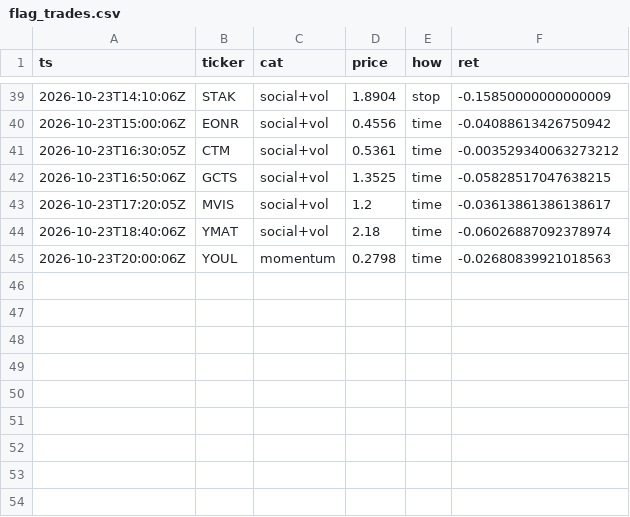
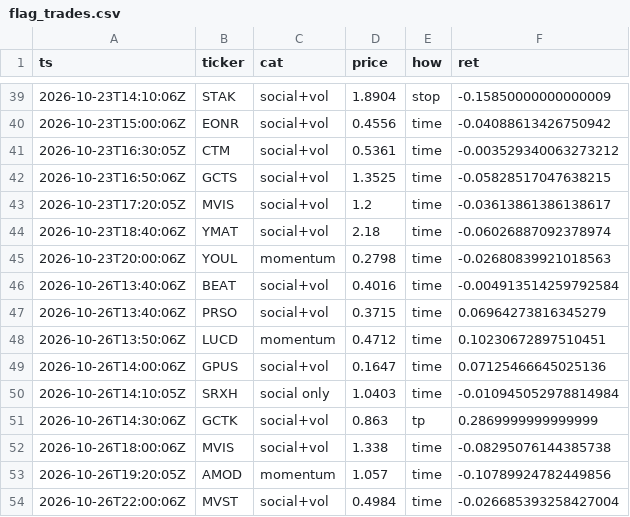
Before and after one commit to virgolaema/pump-search, a CSV file: data/flag_trades.csv, drawn as a sheet; only a part is shown, gaps mark what is left out; the diff names each change by its address in the sheet, - before the commit and + after, or states it on an @@ line.

```diff
--- a/data/flag_trades.csv
+++ b/data/flag_trades.csv
+row 46: 2026-10-26T13:40:06Z | BEAT | social+vol | 0.4016 | time | -0.004913514259792584
+row 47: 2026-10-26T13:40:06Z | PRSO | social+vol | 0.3715 | time | 0.06964273816345279
+row 48: 2026-10-26T13:50:06Z | LUCD | momentum | 0.4712 | time | 0.10230672897510451
+row 49: 2026-10-26T14:00:06Z | GPUS | social+vol | 0.1647 | time | 0.07125466645025136
+row 50: 2026-10-26T14:10:05Z | SRXH | social only | 1.0403 | time | -0.010945052978814984
+row 51: 2026-10-26T14:30:06Z | GCTK | social+vol | 0.863 | tp | 0.2869999999999999
+row 52: 2026-10-26T18:00:06Z | MVIS | social+vol | 1.338 | time | -0.08295076144385738
+row 53: 2026-10-26T19:20:05Z | AMOD | momentum | 1.057 | time | -0.10789924782449856
+row 54: 2026-10-26T22:00:06Z | MVST | social+vol | 0.4984 | time | -0.026685393258427004
```
Also changed, not shown: data/events.csv, data/outcomes.csv, 3 other files.
